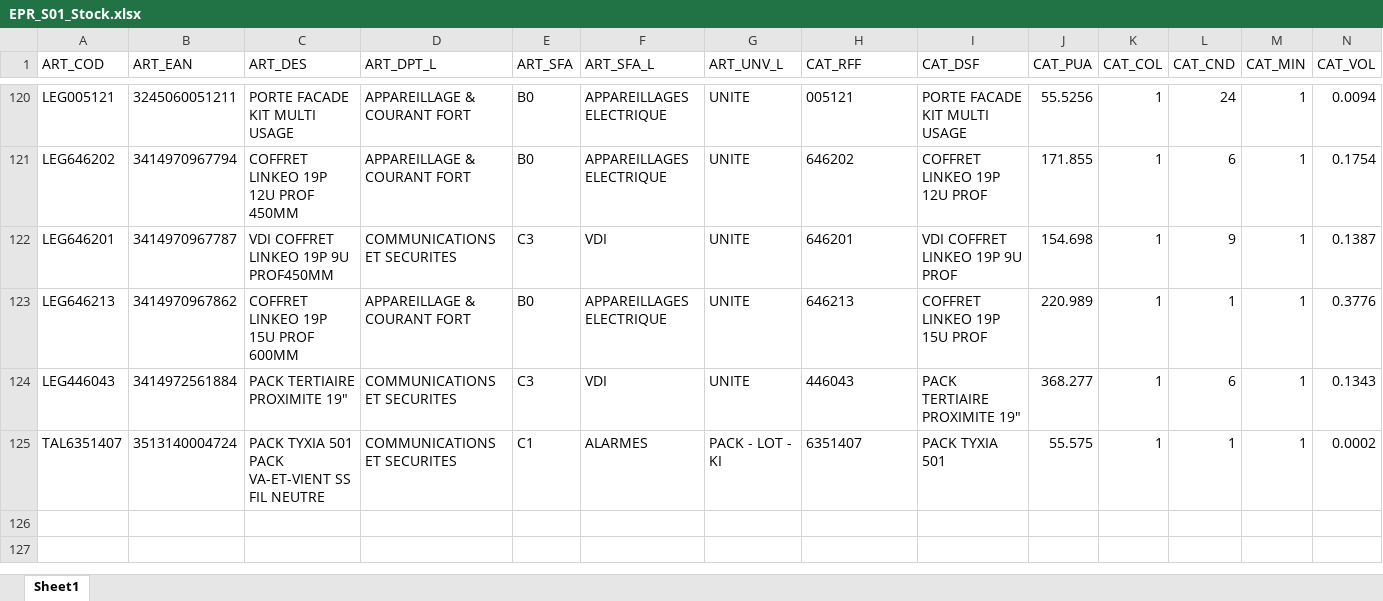
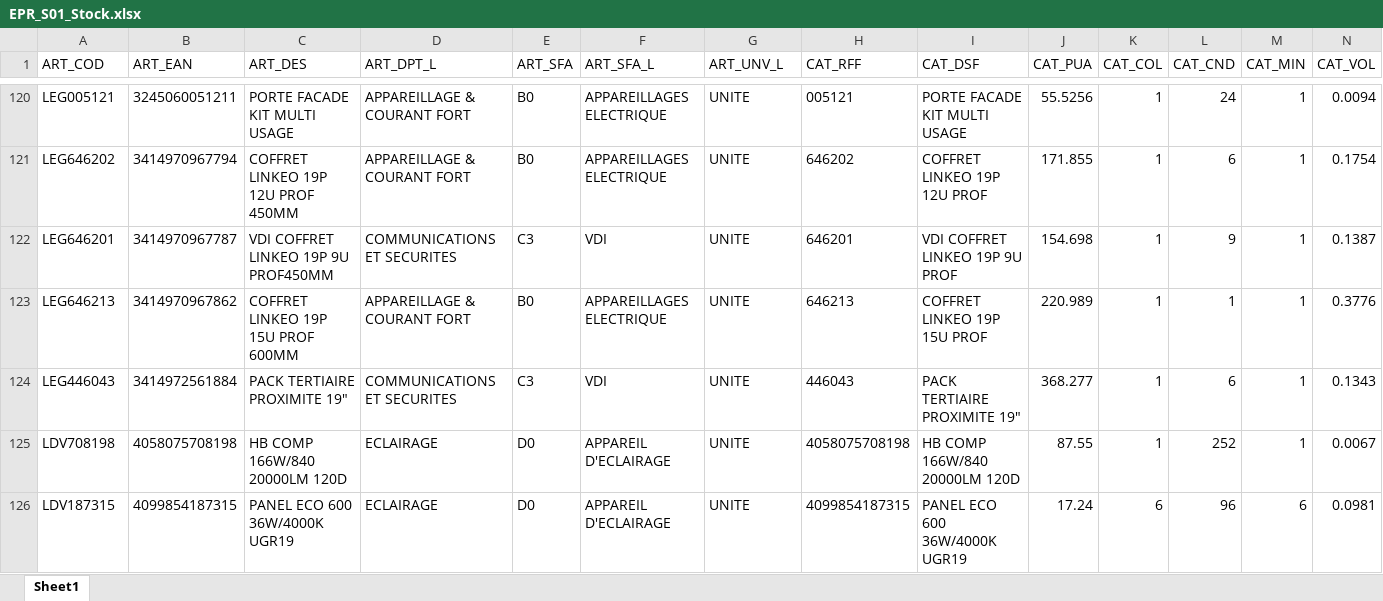
Before and after one commit to Nickosss97435/gestion-stock, an Excel workbook: backend/data/Stock/EPR_S01_Stock.xlsx, sheet Sheet1, drawn as a sheet; only a part is shown, gaps mark what is left out; values as stored, in another font and other column widths than the file's, no borders; removed rows and columns are numbered as before the commit, all else as after; rows hold the shown columns only; the diff names each change by its address in the sheet, - before the commit and + after, or states it on an @@ line.

```diff
--- a/backend/data/Stock/EPR_S01_Stock.xlsx (sheet Sheet1)
+++ b/backend/data/Stock/EPR_S01_Stock.xlsx (sheet Sheet1)
-row 125: TAL6351407 | 3513140004724 | PACK TYXIA 501 PACK VA-ET-VIENT SS FIL NEUTRE | COMMUNICATIONS ET SECURITES | C1 | ALARMES | PACK - LOT - KI | 6351407 | PACK TYXIA 501 | 55.575 | 1 | 1 | 1 | 0.0002
+row 125: LDV708198 | 4058075708198 | HB COMP 166W/840 20000LM 120D | ECLAIRAGE | D0 | APPAREIL D'ECLAIRAGE | UNITE | 4058075708198 | HB COMP 166W/840 20000LM 120D | 87.55 | 1 | 252 | 1 | 0.0067
+row 126: LDV187315 | 4099854187315 | PANEL ECO 600 36W/4000K UGR19 | ECLAIRAGE | D0 | APPAREIL D'ECLAIRAGE | UNITE | 4099854187315 | PANEL ECO 600 36W/4000K UGR19 | 17.24 | 6 | 96 | 6 | 0.0981
```
Also changed, not shown: backend/data/xlsx/CPR_EXT001_Base Articles_Stocks_Tarifs.xlsx, 28 other files.
